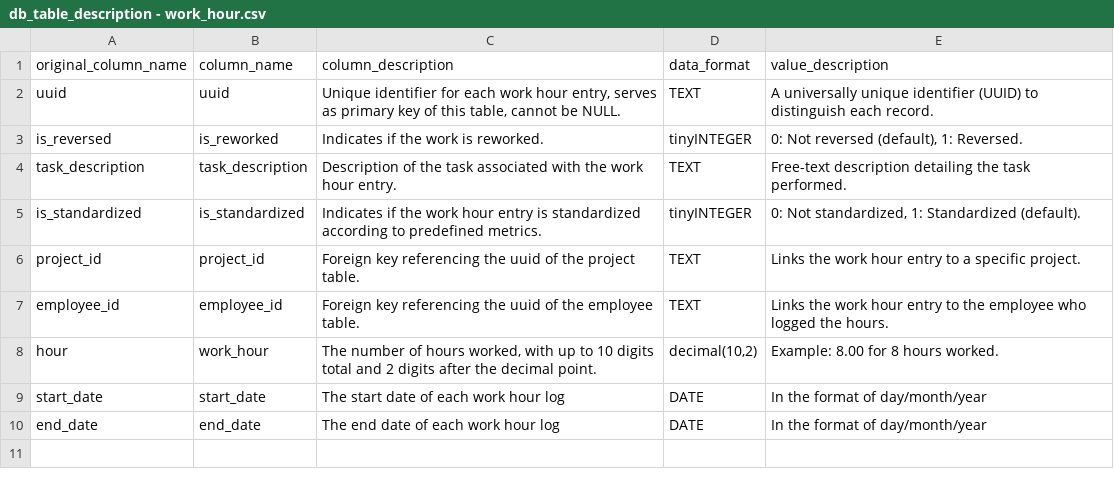
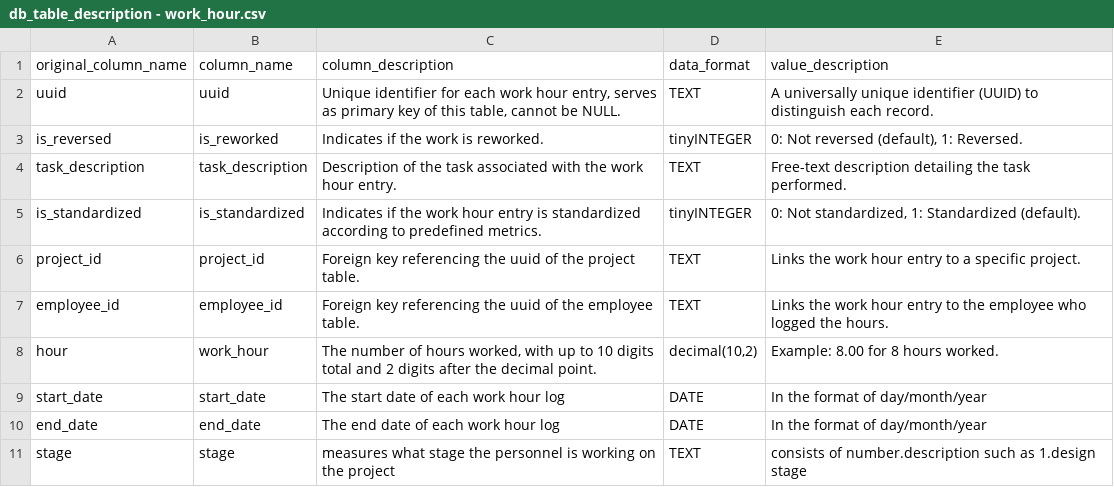
Before and after one commit to Lin-2357/WTL_employee_tracker, a CSV file: data/db_table_description - work_hour.csv, drawn as a sheet; the diff names each change by its address in the sheet, - before the commit and + after, or states it on an @@ line.

Commit message:
add stage to work hour

```diff
--- a/data/db_table_description - work_hour.csv
+++ b/data/db_table_description - work_hour.csv
+row 11: stage | stage | measures what stage the personnel is working on the project | TEXT | consists of number.description such as 1.design stage
```
Also changed, not shown: 2 other files.
